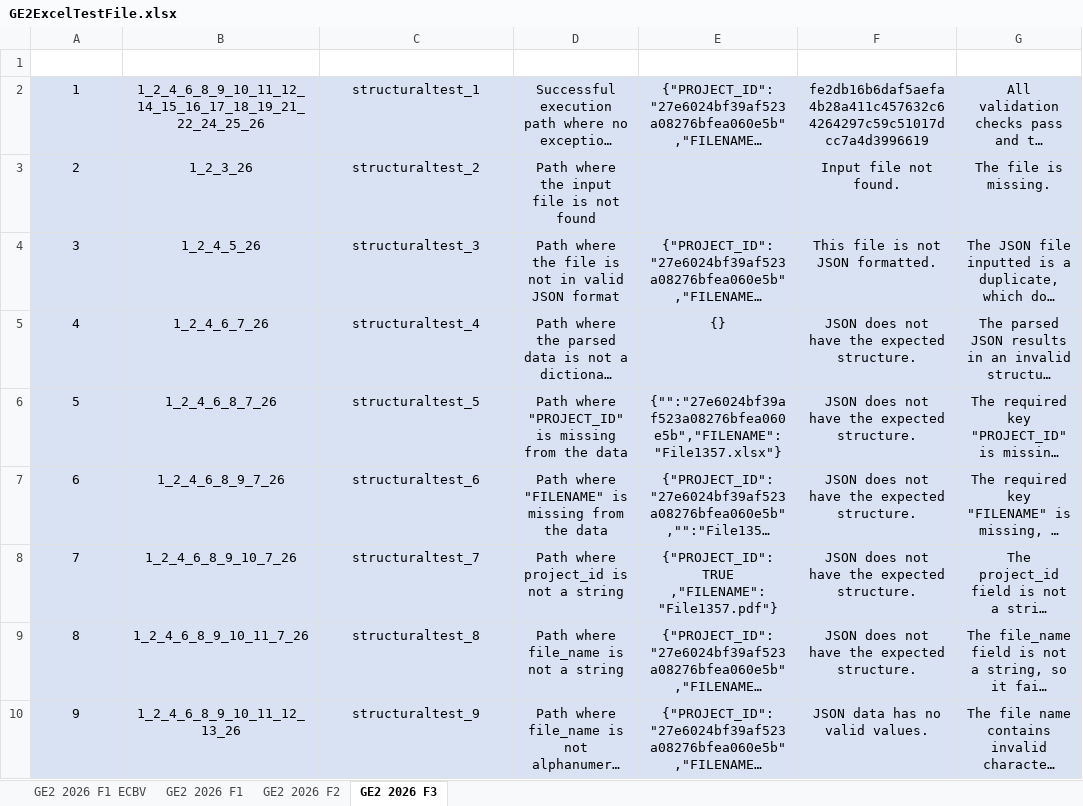
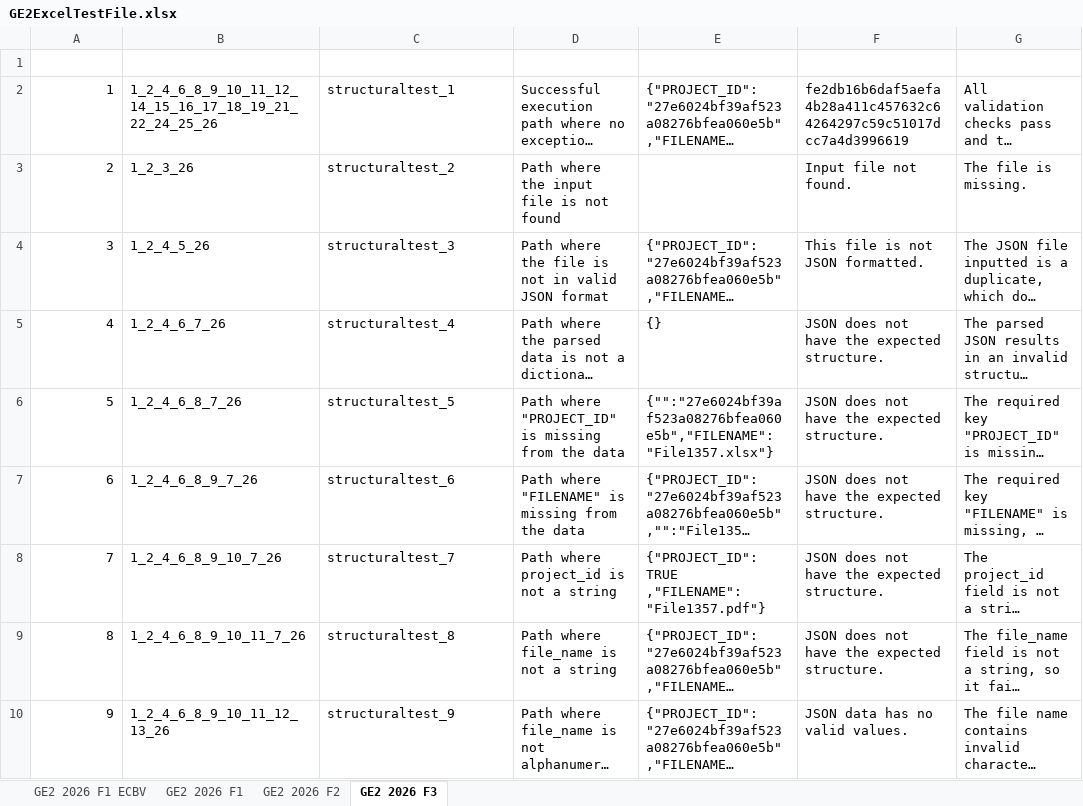
Before and after one commit to DuruOnculoglu/G87.2026.T04.GE2b, an Excel workbook: docs/GE2ExcelTestFile.xlsx, sheet GE2 2026 F3, drawn as a sheet; only a part is shown; long unchanged cells end in …; values as stored, in another font and other column widths than the file's, no borders; table styles not drawn; the diff covers the shown part only; the diff names each change by its address in the sheet, - before the commit and + after, or states it on an @@ line.

```diff
--- a/docs/GE2ExcelTestFile.xlsx (sheet GE2 2026 F3)
+++ b/docs/GE2ExcelTestFile.xlsx (sheet GE2 2026 F3)
-A1:G1 alignment: center
+A1:G1 alignment: left
-A2 fill: #D9E2F3
+A2 fill: none
-A2:A10 alignment: center
+A2:A10 alignment: right
-B2:G2 alignment: center
+B2:G2 alignment: left
-B2 fill: #D9E1F2
+B2 fill: none
-C2:G2 fill: #D9E2F3
+C2:G2 fill: none
-A3:G10 fill: #D9E2F3
+A3:G10 fill: none
-B3:D3 alignment: center
+B3:D3 alignment: left
-F3:G3 alignment: center
+F3:G3 alignment: left
-B4:G10 alignment: center
+B4:G10 alignment: left
```
Also changed, not shown: 5 edited cells and cell formats elsewhere in this sheet, sheet GE2 2026 F1, sheet GE2 2026 F2, 3 other files.
